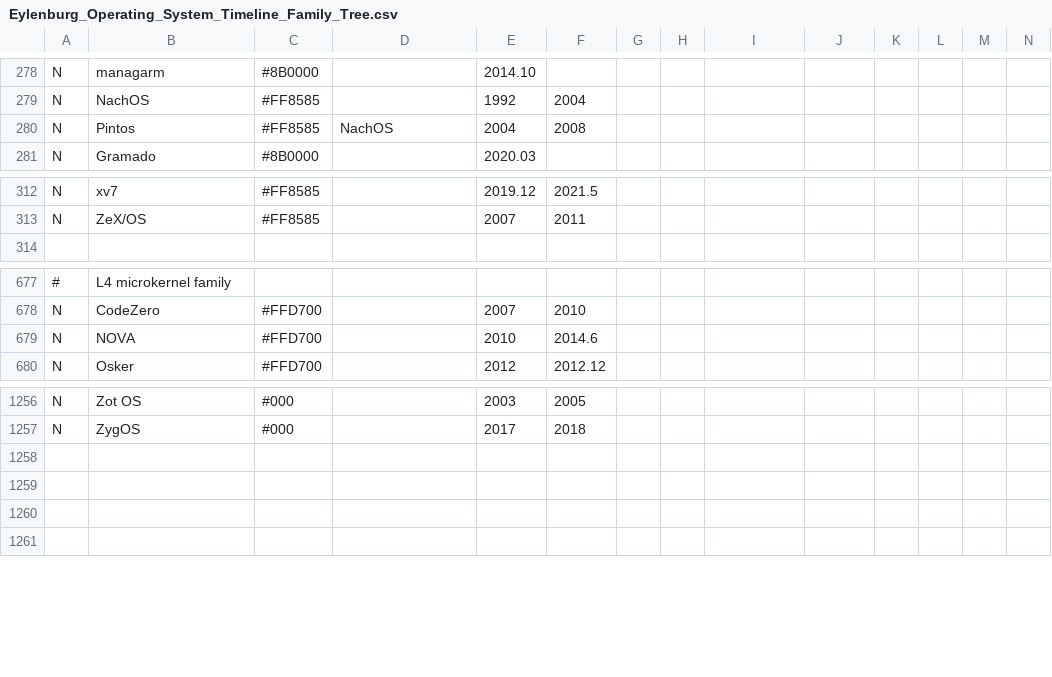
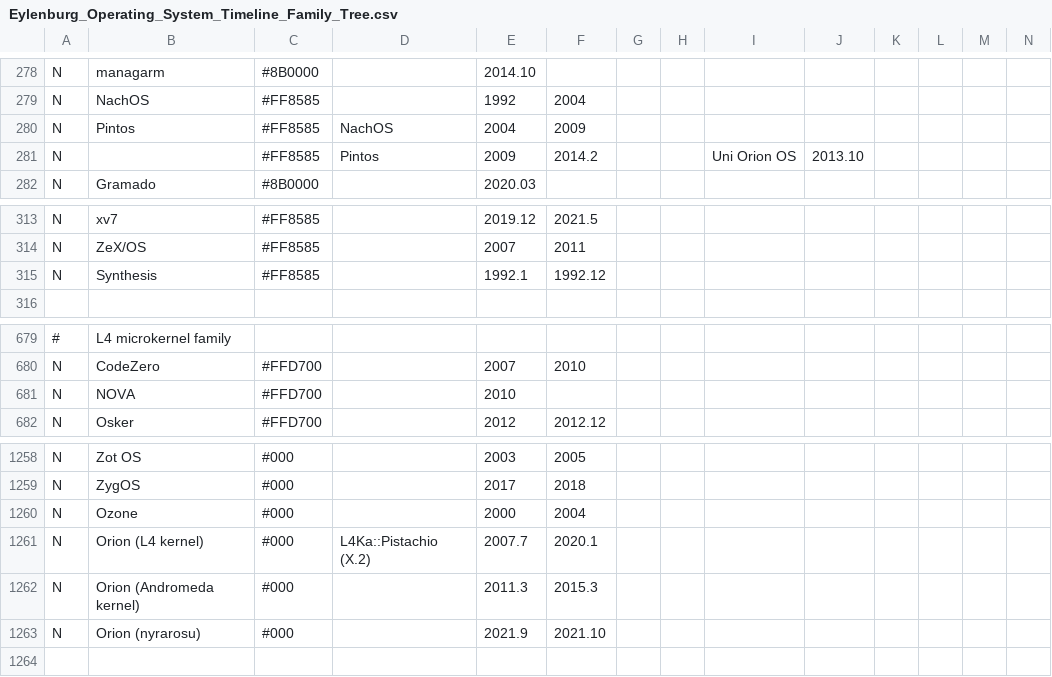
Before and after one commit to eylenburg/os-family-tree, a CSV file: Eylenburg_Operating_System_Timeline_Family_Tree.csv, drawn as a sheet; only a part is shown, gaps mark what is left out; addresses are those after the commit; rows hold the shown columns only; the diff names each change by its address in the sheet, - before the commit and + after, or states it on an @@ line.

```diff
--- a/Eylenburg_Operating_System_Timeline_Family_Tree.csv
+++ b/Eylenburg_Operating_System_Timeline_Family_Tree.csv
-F280: 2008
+F280: 2009
+row 281: N |  | #FF8585 | Pintos | 2009 | 2014.2 |  |  | Uni Orion OS | 2013.10
+row 315: N | Synthesis | #FF8585 |  | 1992.1 | 1992.12
-F681: 2014.6
+F681: (empty)
-row 1260: (empty)
+row 1260: N | Ozone | #000 |  | 2000 | 2004
-row 1261: (empty)
+row 1261: N | Orion (L4 kernel) | #000 | L4Ka::Pistachio (X.2) | 2007.7 | 2020.1
-row 1262: (empty)
+row 1262: N | Orion (Andromeda kernel) | #000 |  | 2011.3 | 2015.3
+row 1263: N | Orion (nyrarosu) | #000 |  | 2021.9 | 2021.10
```
Also changed, not shown: 1 other file.
